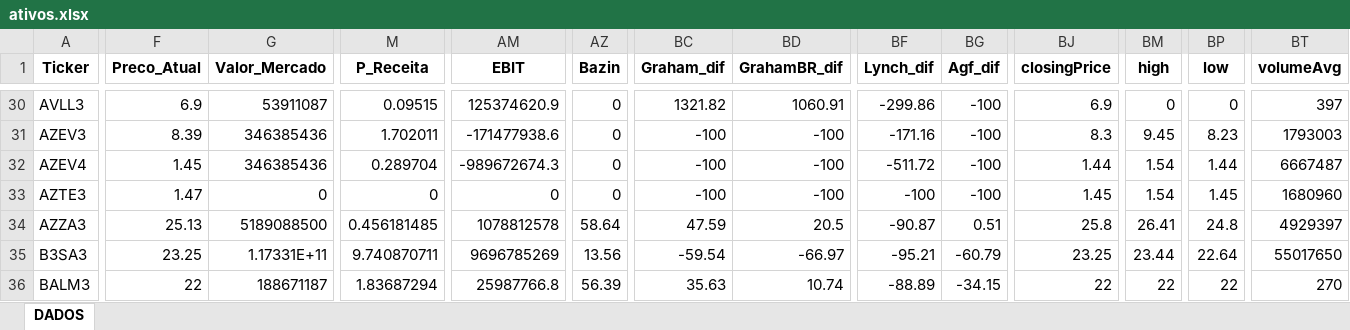
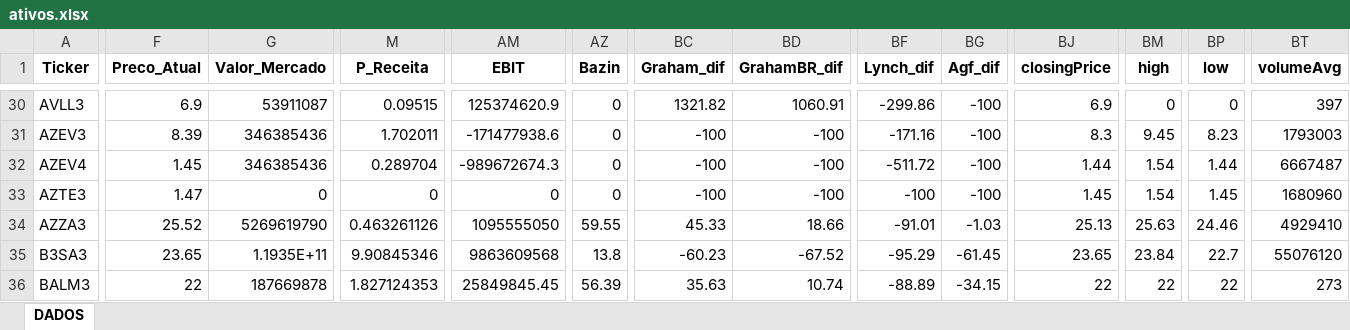
Before and after one commit to carlossobral/sobral_invest, an Excel workbook: data/ativos.xlsx, sheet DADOS, drawn as a sheet; only a part is shown, gaps mark what is left out; values as stored, in another font and other column widths than the file's, no borders; the diff covers the shown part only; the diff names each change by its address in the sheet, - before the commit and + after, or states it on an @@ line.

```diff
--- a/data/ativos.xlsx (sheet DADOS)
+++ b/data/ativos.xlsx (sheet DADOS)
-F34 (Preco_Atual): 25.13
+F34 (Preco_Atual): 25.52
-G34 (Valor_Mercado): 5189088500
+G34 (Valor_Mercado): 5269619790
-M34 (P_Receita): 0.456181485
+M34 (P_Receita): 0.463261126
-AM34 (EBIT): 1078812578
+AM34 (EBIT): 1095555050
-AZ34 (Bazin): 58.64
+AZ34 (Bazin): 59.55
-BC34 (Graham_dif): 47.59
+BC34 (Graham_dif): 45.33
-BD34 (GrahamBR_dif): 20.5
+BD34 (GrahamBR_dif): 18.66
-BF34 (Lynch_dif): -90.87
+BF34 (Lynch_dif): -91.01
-BG34 (Agf_dif): 0.51
+BG34 (Agf_dif): -1.03
-BJ34 (closingPrice): 25.8
+BJ34 (closingPrice): 25.13
-BM34 (high): 26.41
+BM34 (high): 25.63
-BP34 (low): 24.8
+BP34 (low): 24.46
-BT34 (volumeAvg): 4929397
+BT34 (volumeAvg): 4929410
-F35 (Preco_Atual): 23.25
+F35 (Preco_Atual): 23.65
-G35 (Valor_Mercado): 1.17331E+11
+G35 (Valor_Mercado): 1.1935E+11
-M35 (P_Receita): 9.740870711
+M35 (P_Receita): 9.90845346
-AM35 (EBIT): 9696785269
+AM35 (EBIT): 9863609568
-AZ35 (Bazin): 13.56
+AZ35 (Bazin): 13.8
-BC35 (Graham_dif): -59.54
+BC35 (Graham_dif): -60.23
-BD35 (GrahamBR_dif): -66.97
+BD35 (GrahamBR_dif): -67.52
-BF35 (Lynch_dif): -95.21
+BF35 (Lynch_dif): -95.29
-BG35 (Agf_dif): -60.79
+BG35 (Agf_dif): -61.45
-BJ35 (closingPrice): 23.25
+BJ35 (closingPrice): 23.65
-BM35 (high): 23.44
+BM35 (high): 23.84
-BP35 (low): 22.64
+BP35 (low): 22.7
-BT35 (volumeAvg): 55017650
+BT35 (volumeAvg): 55076120
-G36 (Valor_Mercado): 188671187
+G36 (Valor_Mercado): 187669878
-M36 (P_Receita): 1.83687294
+M36 (P_Receita): 1.827124353
-AM36 (EBIT): 25987766.8
+AM36 (EBIT): 25849845.45
-BT36 (volumeAvg): 270
+BT36 (volumeAvg): 273
```
Also changed, not shown: 594 edited cells elsewhere in this sheet, 1 other file.
